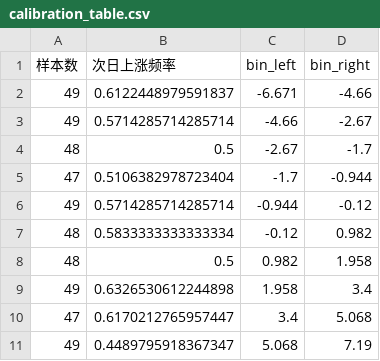
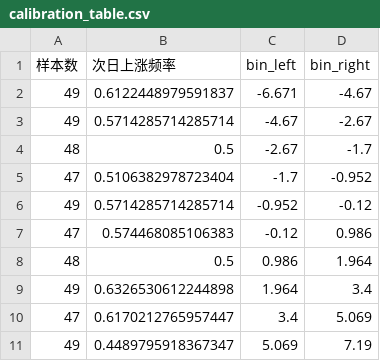
Before and after one commit to qiggg666666-tech/a-stock-radar, a CSV file: calibration_table.csv, drawn as a sheet.

```diff
--- a/calibration_table.csv
+++ b/calibration_table.csv
@@ -1,11 +1,11 @@
 样本数,次日上涨频率,bin_left,bin_right
-49,0.6122448979591837,-6.671,-4.66
-49,0.5714285714285714,-4.66,-2.67
+49,0.6122448979591837,-6.671,-4.67
+49,0.5714285714285714,-4.67,-2.67
 48,0.5,-2.67,-1.7
-47,0.5106382978723404,-1.7,-0.944
-49,0.5714285714285714,-0.944,-0.12
-48,0.5833333333333334,-0.12,0.982
-48,0.5,0.982,1.958
-49,0.6326530612244898,1.958,3.4
-47,0.6170212765957447,3.4,5.068
-49,0.4489795918367347,5.068,7.19
+47,0.5106382978723404,-1.7,-0.952
+49,0.5714285714285714,-0.952,-0.12
+47,0.574468085106383,-0.12,0.986
+48,0.5,0.986,1.964
+49,0.6326530612244898,1.964,3.4
+47,0.6170212765957447,3.4,5.069
+49,0.4489795918367347,5.069,7.19
```
